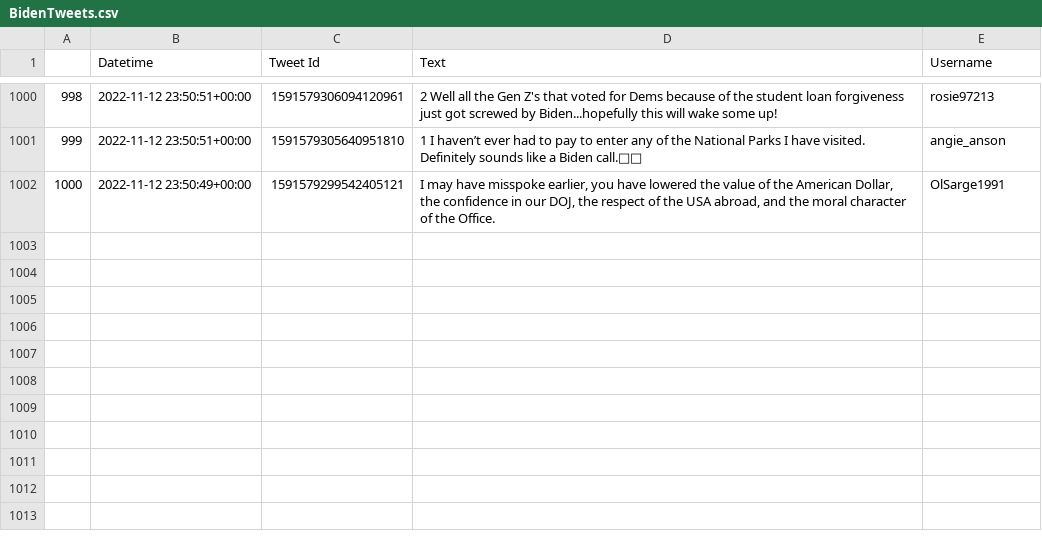
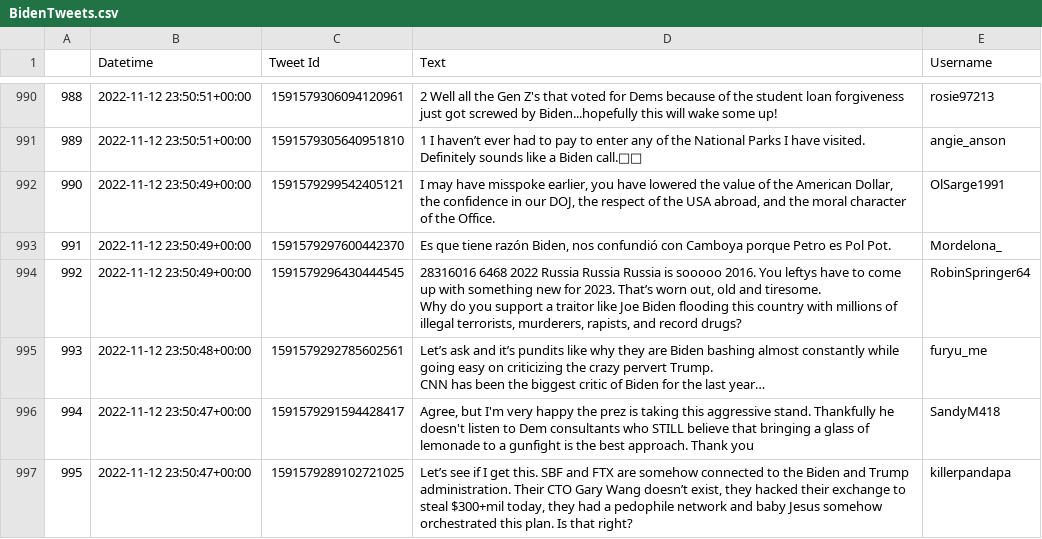
Before and after one commit to maxmatkovski/NLP, a CSV file: Full Walk Through/BidenTweets.csv, drawn as a sheet; only a part is shown, gaps mark what is left out; ↵ is a line break in a cell; the diff covers the shown part only; the diff names each change by its address in the sheet, - before the commit and + after, or states it on an @@ line.

```diff
--- a/Full Walk Through/BidenTweets.csv
+++ b/Full Walk Through/BidenTweets.csv
@@ column A renumbered between rows 99 and 992 @@
+row 993: 991 | 2022-11-12 23:50:49+00:00 | 1591579297600442370 | Es que tiene razón Biden, nos confundió con Camboya porque Petro es Pol Pot. | Mordelona_
+row 994: 992 | 2022-11-12 23:50:49+00:00 | 1591579296430444545 | 28316016 6468 2022 Russia Russia Russia is sooooo 2016. You leftys have to come up with something new for 2023. That’s worn out, old and tiresome. ↵ Why do you support a traitor like Joe Biden flooding this country with millions of illegal terrorists, murderers, rapists, and record drugs? | RobinSpringer64
+row 995: 993 | 2022-11-12 23:50:48+00:00 | 1591579292785602561 | Let’s ask and it’s pundits like why they are Biden bashing almost constantly while going easy on criticizing the crazy pervert Trump. ↵ CNN has been the biggest critic of Biden for the last year… | furyu_me
+row 996: 994 | 2022-11-12 23:50:47+00:00 | 1591579291594428417 | Agree, but I'm very happy the prez is taking this aggressive stand. Thankfully he doesn't listen to Dem consultants who STILL believe that bringing a glass of lemonade to a gunfight is the best approach. Thank you | SandyM418
+row 997: 995 | 2022-11-12 23:50:47+00:00 | 1591579289102721025 | Let’s see if I get this. SBF and FTX are somehow connected to the Biden and Trump administration. Their CTO Gary Wang doesn’t exist, they hacked their exchange to steal $300+mil today, they had a pedophile network and baby Jesus somehow orchestrated this plan. Is that right? | killerpandapa
```
Also changed, not shown: 6 added rows and 11 removed rows elsewhere in this file, 11 other files.
